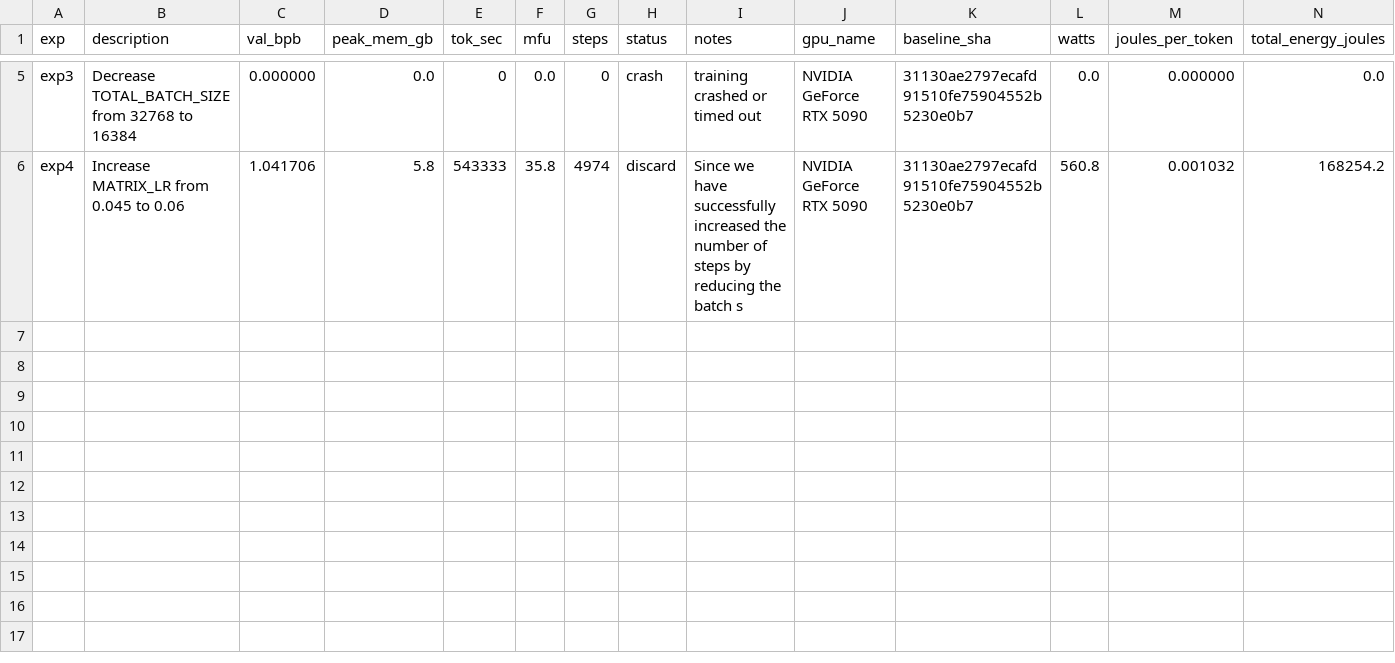
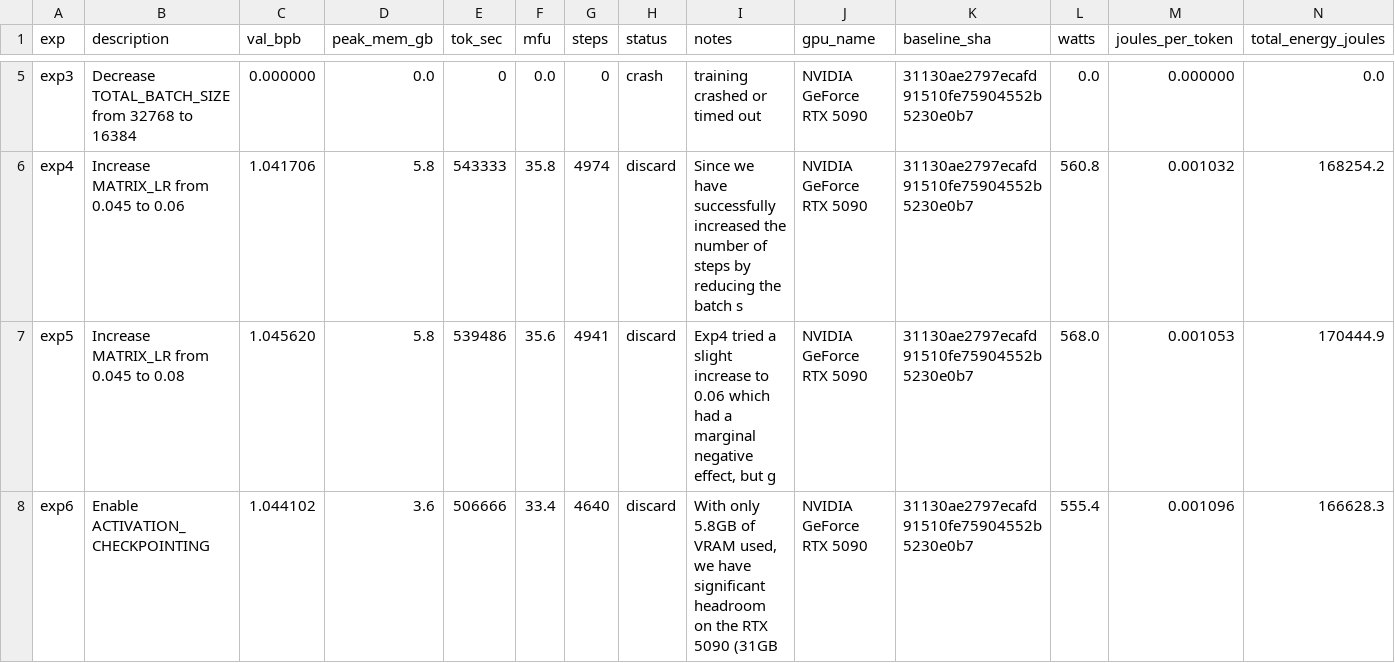
Before and after one commit to elementalcollision/autoresearch-unified, a TSV file: results_gemma4-31b_r3.tsv, drawn as a sheet; only a part is shown, gaps mark what is left out.

Commit message:
Sync results (21:19 UTC) — exp7 | kept=2 disc=3 crash=2 | best=1.0385

```diff
--- a/results_gemma4-31b_r3.tsv
+++ b/results_gemma4-31b_r3.tsv
@@ -6 +6,3 @@ exp3	Decrease TOTAL_BATCH_SIZE from 32768 to 16384	0.000000	0.0	0	0.0	0	crash	tr
 exp4	Increase MATRIX_LR from 0.045 to 0.06	1.041706	5.8	543333	35.8	4974	discard	Since we have successfully increased the number of steps by reducing the batch s	NVIDIA GeForce RTX 5090	31130ae2797ecafd91510fe75904552b5230e0b7	560.8	0.001032	168254.2
+exp5	Increase MATRIX_LR from 0.045 to 0.08	1.045620	5.8	539486	35.6	4941	discard	Exp4 tried a slight increase to 0.06 which had a marginal negative effect, but g	NVIDIA GeForce RTX 5090	31130ae2797ecafd91510fe75904552b5230e0b7	568.0	0.001053	170444.9
+exp6	Enable ACTIVATION_CHECKPOINTING	1.044102	3.6	506666	33.4	4640	discard	With only 5.8GB of VRAM used, we have significant headroom on the RTX 5090 (31GB	NVIDIA GeForce RTX 5090	31130ae2797ecafd91510fe75904552b5230e0b7	555.4	0.001096	166628.3
```
Also changed, not shown: 1 other file.
